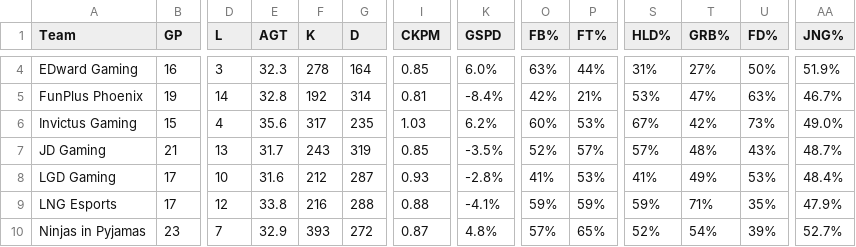
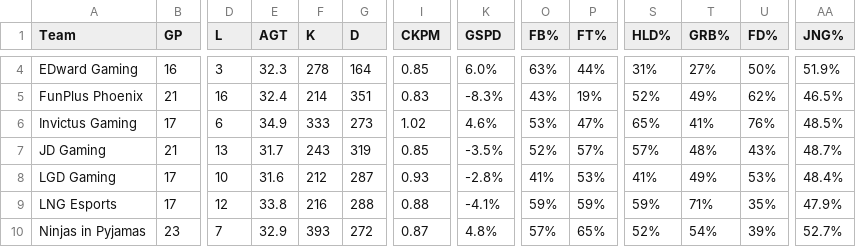
Before and after one commit to HeorhiiVech/lolab, a CSV file: LPL 2025 Split 3 - Team Stats.csv, drawn as a sheet; only a part is shown, gaps mark what is left out; the diff covers the shown part only; the diff names each change by its address in the sheet, - before the commit and + after, or states it on an @@ line.

```diff
--- a/LPL 2025 Split 3 - Team Stats.csv
+++ b/LPL 2025 Split 3 - Team Stats.csv
-B5 (GP): 19
+B5 (GP): 21
-D5 (L): 14
+D5 (L): 16
-E5 (AGT): 32.8
+E5 (AGT): 32.4
-F5 (K): 192
+F5 (K): 214
-G5 (D): 314
+G5 (D): 351
-I5 (CKPM): 0.81
+I5 (CKPM): 0.83
-K5 (GSPD): -8.4%
+K5 (GSPD): -8.3%
-O5 (FB%): 42%
+O5 (FB%): 43%
-P5 (FT%): 21%
+P5 (FT%): 19%
-S5 (HLD%): 53%
+S5 (HLD%): 52%
-T5 (GRB%): 47%
+T5 (GRB%): 49%
-U5 (FD%): 63%
+U5 (FD%): 62%
-AA5 (JNG%): 46.7%
+AA5 (JNG%): 46.5%
-B6 (GP): 15
+B6 (GP): 17
-D6 (L): 4
+D6 (L): 6
-E6 (AGT): 35.6
+E6 (AGT): 34.9
-F6 (K): 317
+F6 (K): 333
-G6 (D): 235
+G6 (D): 273
-I6 (CKPM): 1.03
+I6 (CKPM): 1.02
-K6 (GSPD): 6.2%
+K6 (GSPD): 4.6%
-O6 (FB%): 60%
+O6 (FB%): 53%
-P6 (FT%): 53%
+P6 (FT%): 47%
-S6 (HLD%): 67%
+S6 (HLD%): 65%
-T6 (GRB%): 42%
+T6 (GRB%): 41%
-U6 (FD%): 73%
+U6 (FD%): 76%
-AA6 (JNG%): 49.0%
+AA6 (JNG%): 48.5%
```
Also changed, not shown: 76 edited cells elsewhere in this file, LCK 2025 Rounds 3-5 - Team Stats.csv, LCK 2025.csv, 4 other files.
